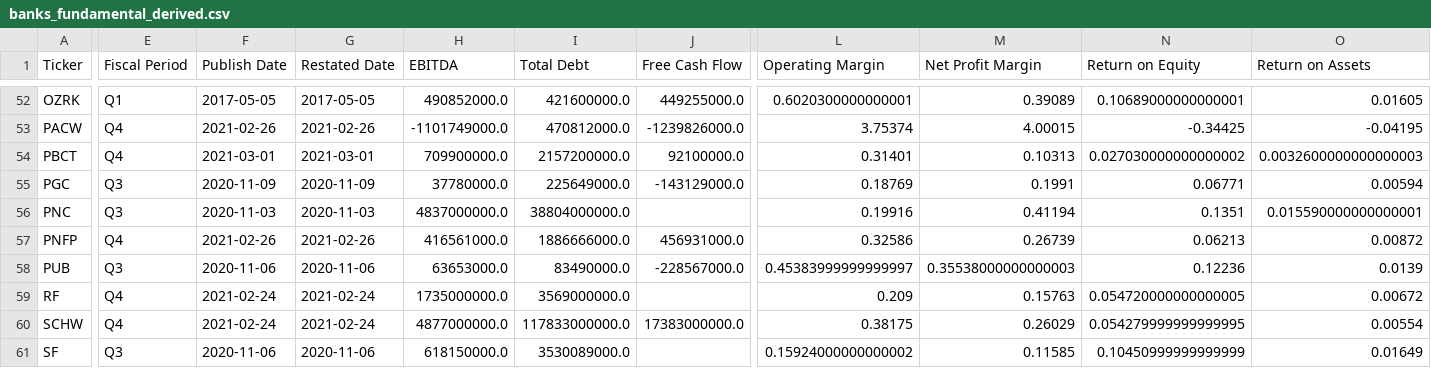
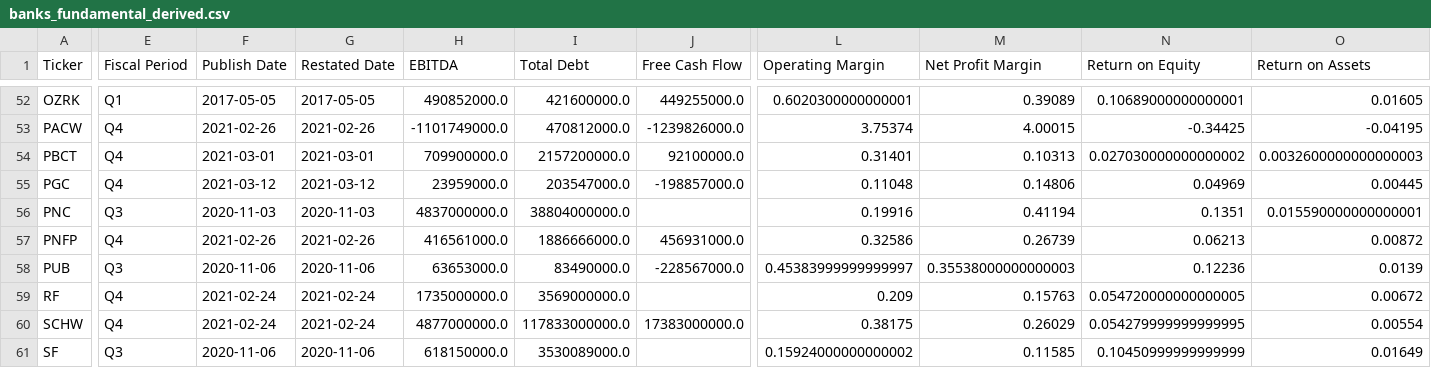
Before and after one commit to gardnmi/fundamental-stock-prediction, a CSV file: data/banks_fundamental_derived.csv, drawn as a sheet; only a part is shown, gaps mark what is left out; the diff covers the shown part only; the diff names each change by its address in the sheet, - before the commit and + after, or states it on an @@ line.

```diff
--- a/data/banks_fundamental_derived.csv
+++ b/data/banks_fundamental_derived.csv
-E55 (Fiscal Period): Q3
+E55 (Fiscal Period): Q4
-F55 (Publish Date): 2020-11-09
+F55 (Publish Date): 2021-03-12
-G55 (Restated Date): 2020-11-09
+G55 (Restated Date): 2021-03-12
-H55 (EBITDA): 37780000.0
+H55 (EBITDA): 23959000.0
-I55 (Total Debt): 225649000.0
+I55 (Total Debt): 203547000.0
-J55 (Free Cash Flow): -143129000.0
+J55 (Free Cash Flow): -198857000.0
-L55 (Operating Margin): 0.18769
+L55 (Operating Margin): 0.11048
-M55 (Net Profit Margin): 0.1991
+M55 (Net Profit Margin): 0.14806
-N55 (Return on Equity): 0.06771
+N55 (Return on Equity): 0.04969
-O55 (Return on Assets): 0.00594
+O55 (Return on Assets): 0.00445
```
Also changed, not shown: 9 edited cells elsewhere in this file, data/banks_features.csv, data/banks_predictions.csv, 11 other files.
